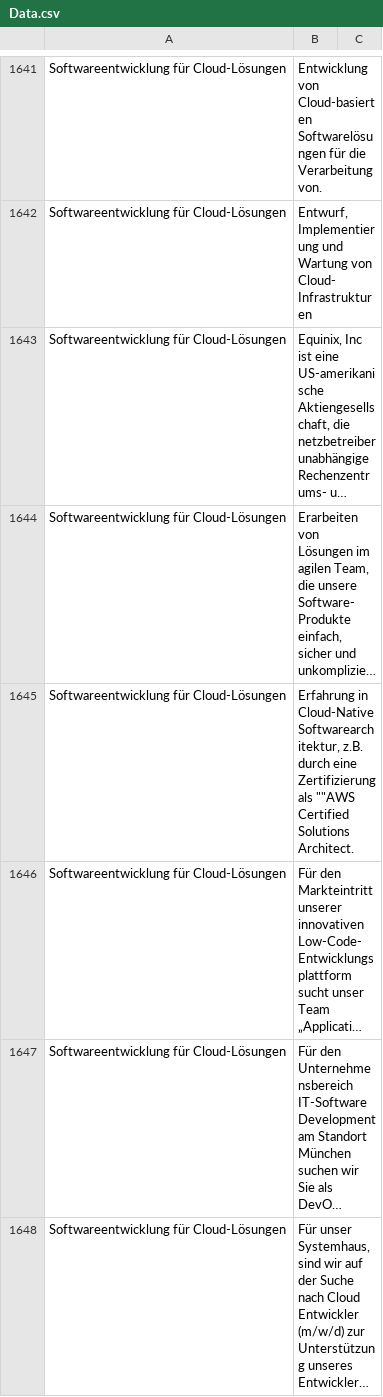
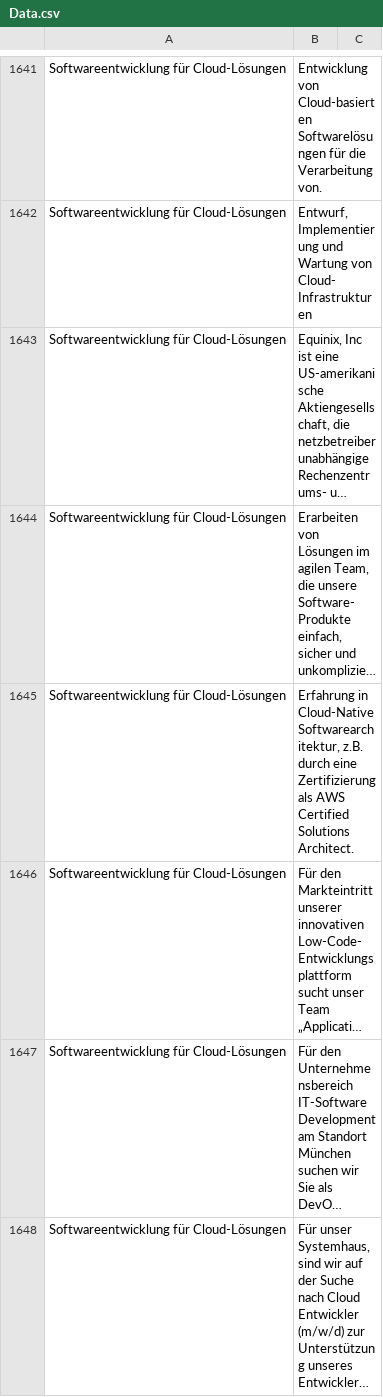
Before and after one commit to FloRunkel/AutoPart-text-classifiers, a CSV file: src/Crawling_Data/Data.csv, drawn as a sheet; only a part is shown, gaps mark what is left out; long unchanged cells end in …; the diff names each change by its address in the sheet, - before the commit and + after, or states it on an @@ line.

Commit message:
Update Data.csv

```diff
--- a/src/Crawling_Data/Data.csv
+++ b/src/Crawling_Data/Data.csv
-B1645: …Zertifizierung als ""AWS Certified Solutions…
+B1645: …Zertifizierung als AWS Certified Solutions…
```
